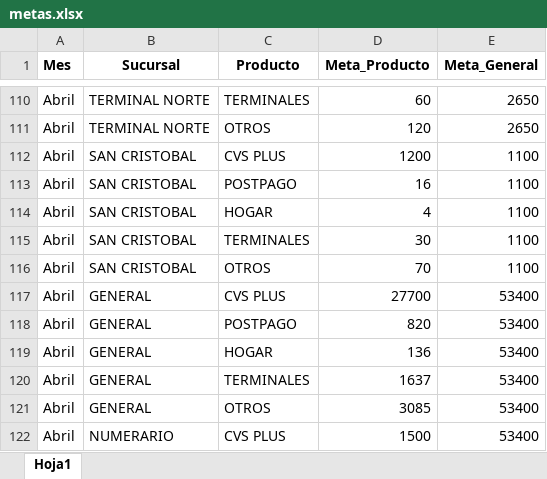
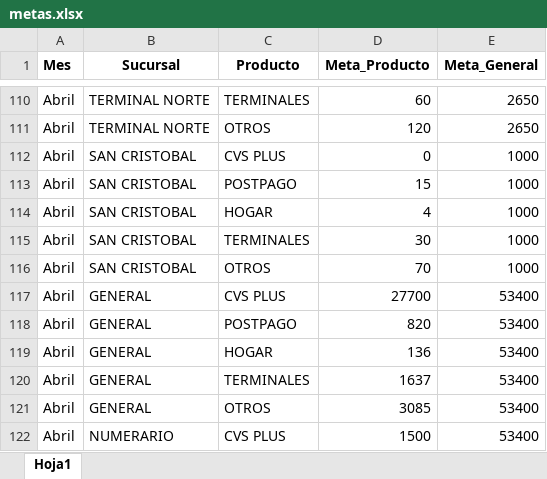
Before and after one commit to Paolam1903/Puntos-CVS, an Excel workbook: data/metas.xlsx, sheet Hoja1, drawn as a sheet; only a part is shown, gaps mark what is left out; values as stored, in another font and other column widths than the file's, no borders; the diff names each change by its address in the sheet, - before the commit and + after, or states it on an @@ line.

```diff
--- a/data/metas.xlsx (sheet Hoja1)
+++ b/data/metas.xlsx (sheet Hoja1)
-D112 (Meta_Producto): 1200
+D112 (Meta_Producto): 0
-E112:E116 (Meta_General): 1100
+E112:E116 (Meta_General): 1000
-D113 (Meta_Producto): 16
+D113 (Meta_Producto): 15
```
Also changed, not shown: data/liquidacion_final.xlsx.
